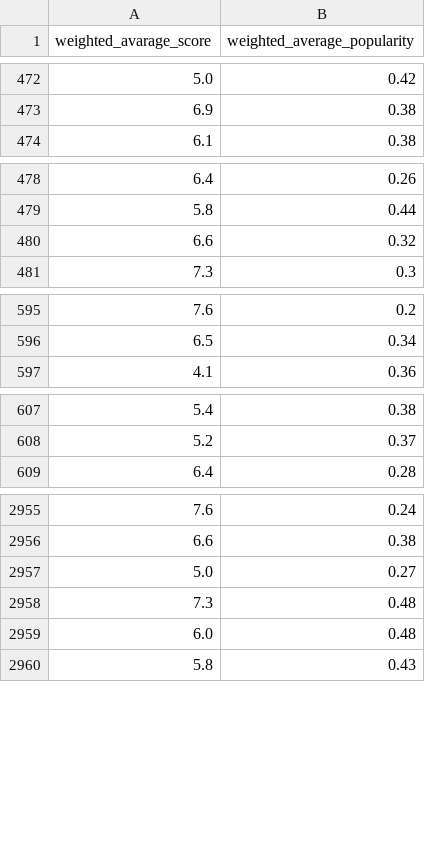
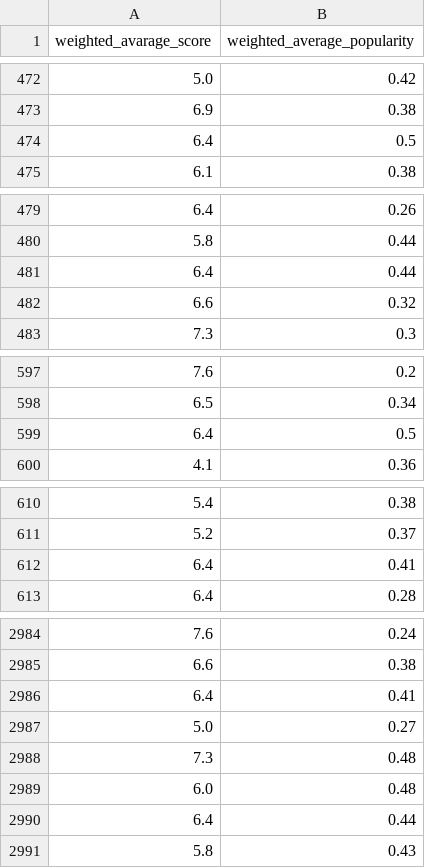
Before and after one commit to XiaoyingChen924/Movie_Popularity_Analysis, a CSV file: score.csv, drawn as a sheet; only a part is shown, gaps mark what is left out; the diff covers the shown part only.

```diff
--- a/score.csv
+++ b/score.csv
@@ -473,2 +473,3 @@ weighted_avarage_score,weighted_average_popularity
 6.9,0.38
+6.4,0.5
 6.1,0.38
@@ -479,2 +480,3 @@ weighted_avarage_score,weighted_average_popularity
 5.8,0.44
+6.4,0.44
 6.6,0.32
@@ -596,2 +598,3 @@ weighted_avarage_score,weighted_average_popularity
 6.5,0.34
+6.4,0.5
 4.1,0.36
@@ -608,2 +611,3 @@ weighted_avarage_score,weighted_average_popularity
 5.2,0.37
+6.4,0.41
 6.4,0.28
@@ -2956,2 +2985,3 @@ weighted_avarage_score,weighted_average_popularity
 6.6,0.38
+6.4,0.41
 5.0,0.27
@@ -2959,2 +2989,3 @@ weighted_avarage_score,weighted_average_popularity
 6.0,0.48
+6.4,0.44
 5.8,0.43
```
Also changed, not shown: 45 added rows elsewhere in this file, 4 other files.
